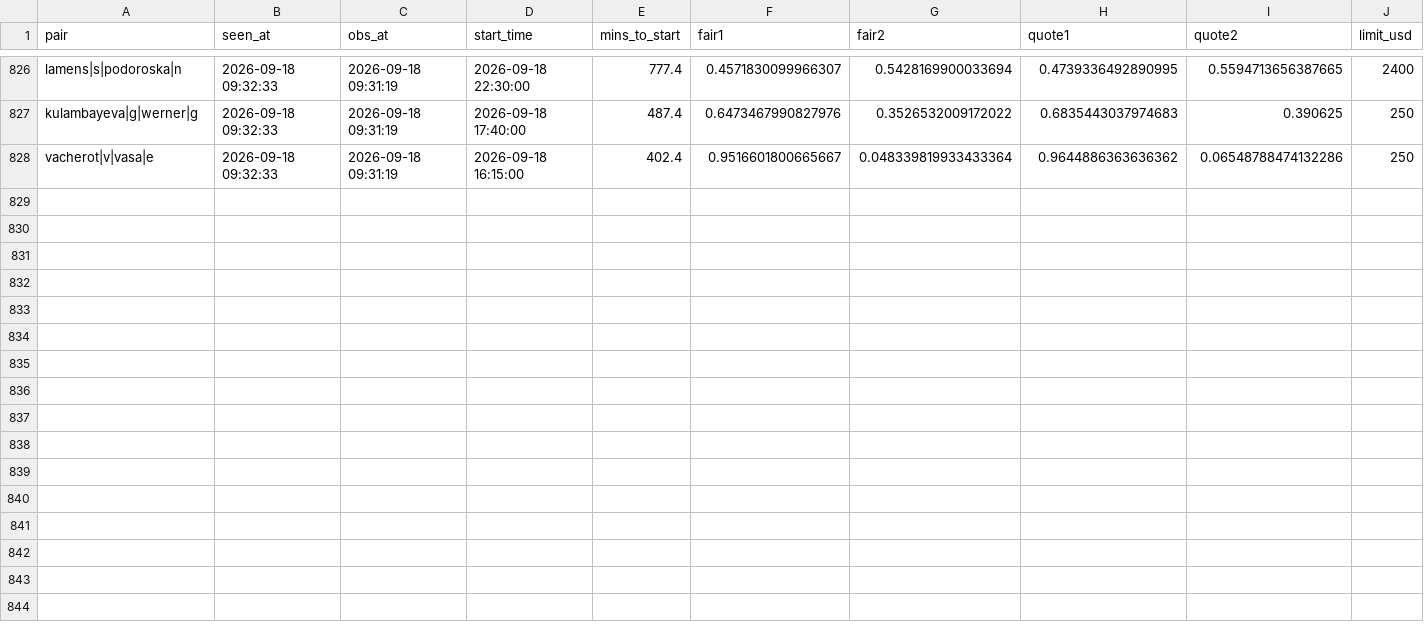
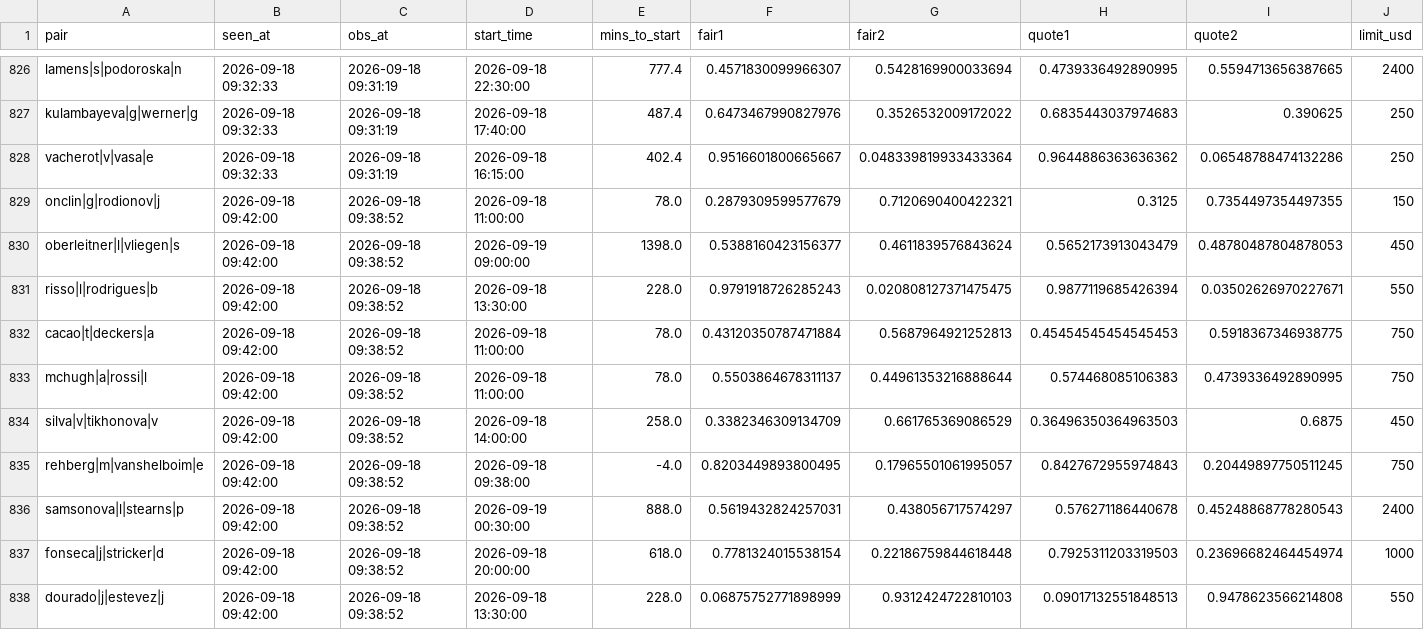
Before and after one commit to Teemotaij/pinnacle-board, a CSV file: board/ticks/2026-09-18.csv, drawn as a sheet; only a part is shown, gaps mark what is left out; rows hold the shown columns only; the diff names each change by its address in the sheet, - before the commit and + after, or states it on an @@ line.

Commit message:
board 2026-09-18T09:42Z

```diff
--- a/board/ticks/2026-09-18.csv
+++ b/board/ticks/2026-09-18.csv
+row 829: onclin|g|rodionov|j | 2026-09-18 09:42:00 | 2026-09-18 09:38:52 | 2026-09-18 11:00:00 | 78.0 | 0.2879309599577679 | 0.7120690400422321 | 0.3125 | 0.7354497354497355 | 150
+row 830: oberleitner|l|vliegen|s | 2026-09-18 09:42:00 | 2026-09-18 09:38:52 | 2026-09-19 09:00:00 | 1398.0 | 0.5388160423156377 | 0.4611839576843624 | 0.5652173913043479 | 0.48780487804878053 | 450
+row 831: risso|l|rodrigues|b | 2026-09-18 09:42:00 | 2026-09-18 09:38:52 | 2026-09-18 13:30:00 | 228.0 | 0.9791918726285243 | 0.020808127371475475 | 0.9877119685426394 | 0.03502626970227671 | 550
+row 832: cacao|t|deckers|a | 2026-09-18 09:42:00 | 2026-09-18 09:38:52 | 2026-09-18 11:00:00 | 78.0 | 0.43120350787471884 | 0.5687964921252813 | 0.45454545454545453 | 0.5918367346938775 | 750
+row 833: mchugh|a|rossi|l | 2026-09-18 09:42:00 | 2026-09-18 09:38:52 | 2026-09-18 11:00:00 | 78.0 | 0.5503864678311137 | 0.44961353216888644 | 0.574468085106383 | 0.4739336492890995 | 750
+row 834: silva|v|tikhonova|v | 2026-09-18 09:42:00 | 2026-09-18 09:38:52 | 2026-09-18 14:00:00 | 258.0 | 0.3382346309134709 | 0.661765369086529 | 0.36496350364963503 | 0.6875 | 450
+row 835: rehberg|m|vanshelboim|e | 2026-09-18 09:42:00 | 2026-09-18 09:38:52 | 2026-09-18 09:38:00 | -4.0 | 0.8203449893800495 | 0.17965501061995057 | 0.8427672955974843 | 0.20449897750511245 | 750
+row 836: samsonova|l|stearns|p | 2026-09-18 09:42:00 | 2026-09-18 09:38:52 | 2026-09-19 00:30:00 | 888.0 | 0.5619432824257031 | 0.438056717574297 | 0.576271186440678 | 0.45248868778280543 | 2400
+row 837: fonseca|j|stricker|d | 2026-09-18 09:42:00 | 2026-09-18 09:38:52 | 2026-09-18 20:00:00 | 618.0 | 0.7781324015538154 | 0.22186759844618448 | 0.7925311203319503 | 0.23696682464454974 | 1000
+row 838: dourado|j|estevez|j | 2026-09-18 09:42:00 | 2026-09-18 09:38:52 | 2026-09-18 13:30:00 | 228.0 | 0.06875752771898999 | 0.9312424722810103 | 0.09017132551848513 | 0.9478623566214808 | 550
```
Also changed, not shown: board/pin_close.csv, board/pin_open.csv.
